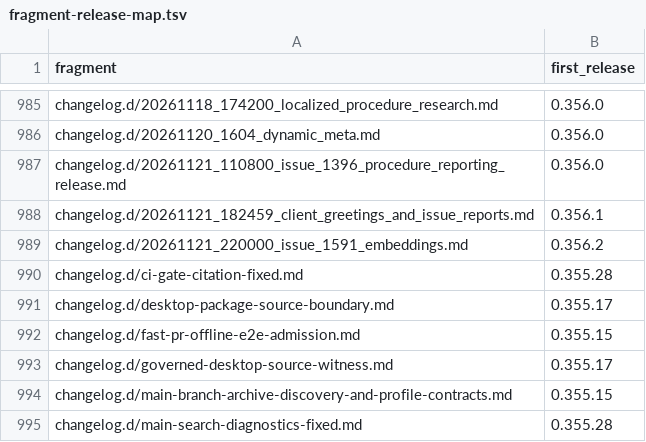
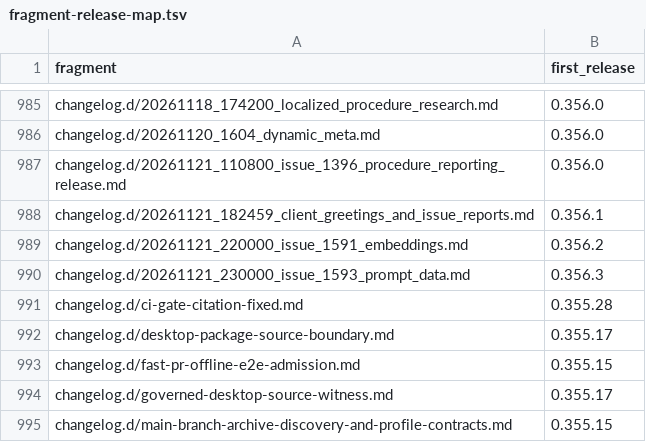
Before and after one commit to link-assistant/formal-ai, a TSV file: docs/case-studies/issue-711/fragment-release-map.tsv, drawn as a sheet; only a part is shown, gaps mark what is left out; the shorter side is filled out with more unchanged rows.

```diff
--- a/docs/case-studies/issue-711/fragment-release-map.tsv
+++ b/docs/case-studies/issue-711/fragment-release-map.tsv
@@ -989,2 +989,3 @@ changelog.d/20261121_182459_client_greetings_and_issue_reports.md	0.356.1
 changelog.d/20261121_220000_issue_1591_embeddings.md	0.356.2
+changelog.d/20261121_230000_issue_1593_prompt_data.md	0.356.3
 changelog.d/ci-gate-citation-fixed.md	0.355.28
```
Also changed, not shown: 8 other files.
